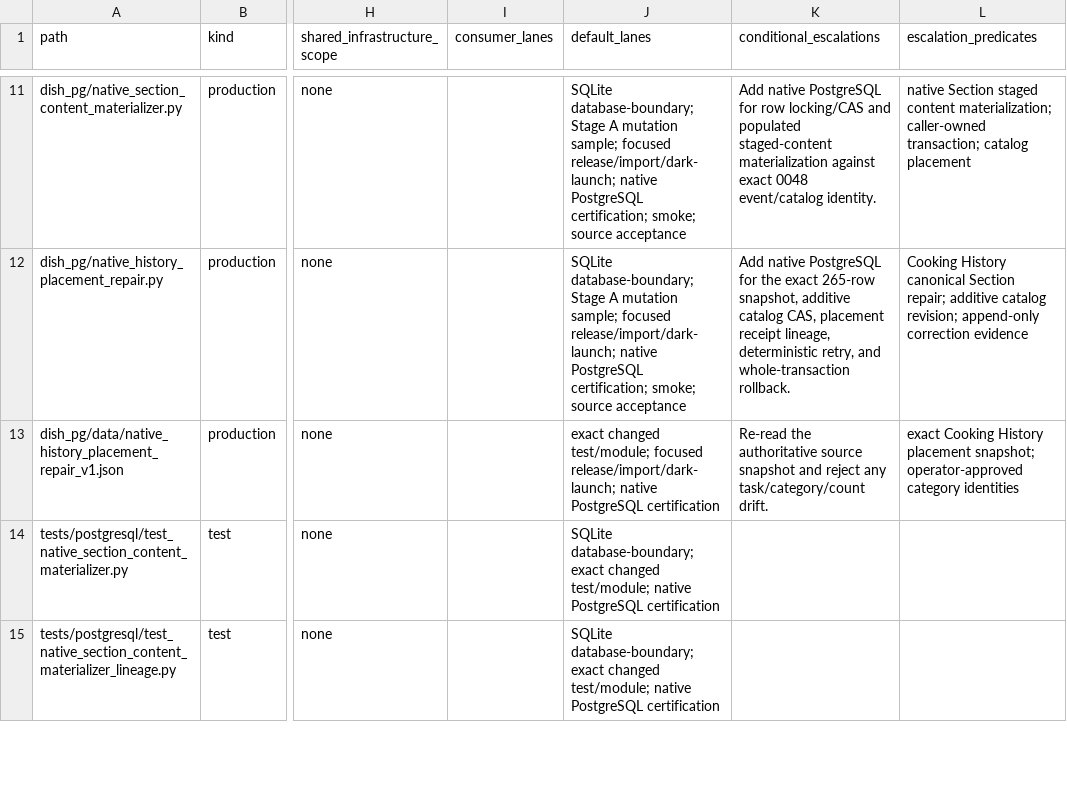
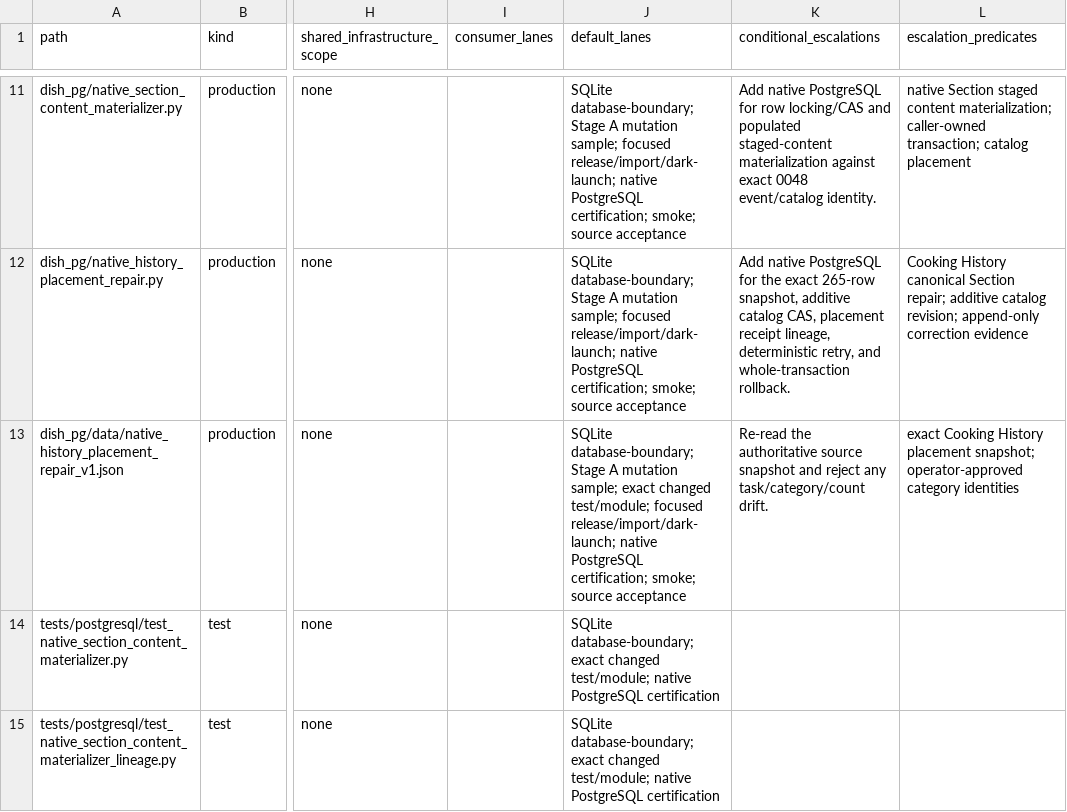
Before and after one commit to marcogallotta/ai-tools, a CSV file: dish/test_selection/ownership/03.csv, drawn as a sheet; only a part is shown, gaps mark what is left out; the diff names each change by its address in the sheet, - before the commit and + after, or states it on an @@ line.

Commit message:
Classify placement snapshot test lanes

```diff
--- a/dish/test_selection/ownership/03.csv
+++ b/dish/test_selection/ownership/03.csv
-J13 (default_lanes): exact changed test/module; focused release/import/dark-launch; native PostgreSQL certification
+J13 (default_lanes): SQLite database-boundary; Stage A mutation sample; exact changed test/module; focused release/import/dark-launch; native PostgreSQL certification; smoke; source acceptance
```
